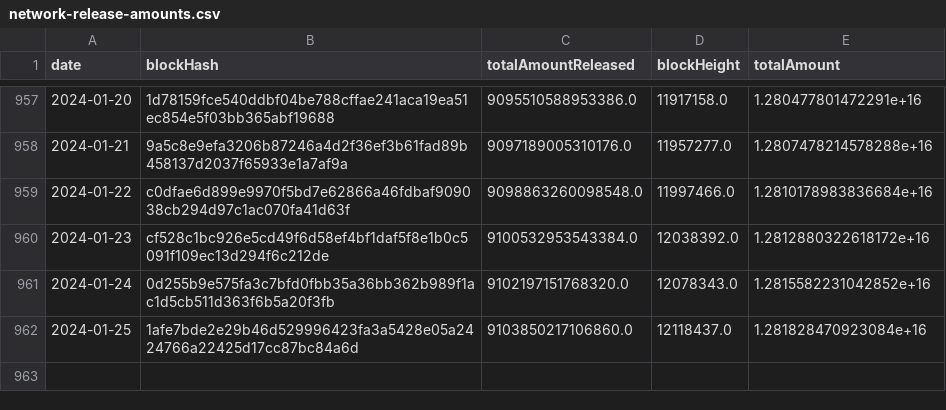
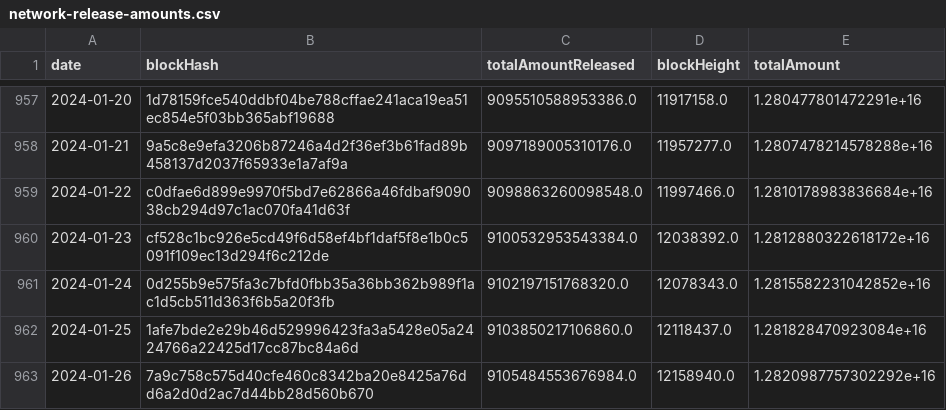
Before and after one commit to sderuiter/concordium-network-statistics, a CSV file: network-release-amounts.csv, drawn as a sheet; only a part is shown, gaps mark what is left out.

```diff
--- a/network-release-amounts.csv
+++ b/network-release-amounts.csv
@@ -962 +962,2 @@ date,blockHash,totalAmountReleased,blockHeight,totalAmount
 2024-01-25,1afe7bde2e29b46d529996423fa3a5428e05a2424766a22425d17cc87bc84a6d,9103850217106860.0,12118437.0,1.281828470923084e+16
+2024-01-26,7a9c758c575d40cfe460c8342ba20e8425a76dd6a2d0d2ac7d44bb28d560b670,9105484553676984.0,12158940.0,1.2820987757302292e+16
```
Also changed, not shown: network-ccd-classified-pools.csv, network-ccd-classified.csv, 25 other files.
